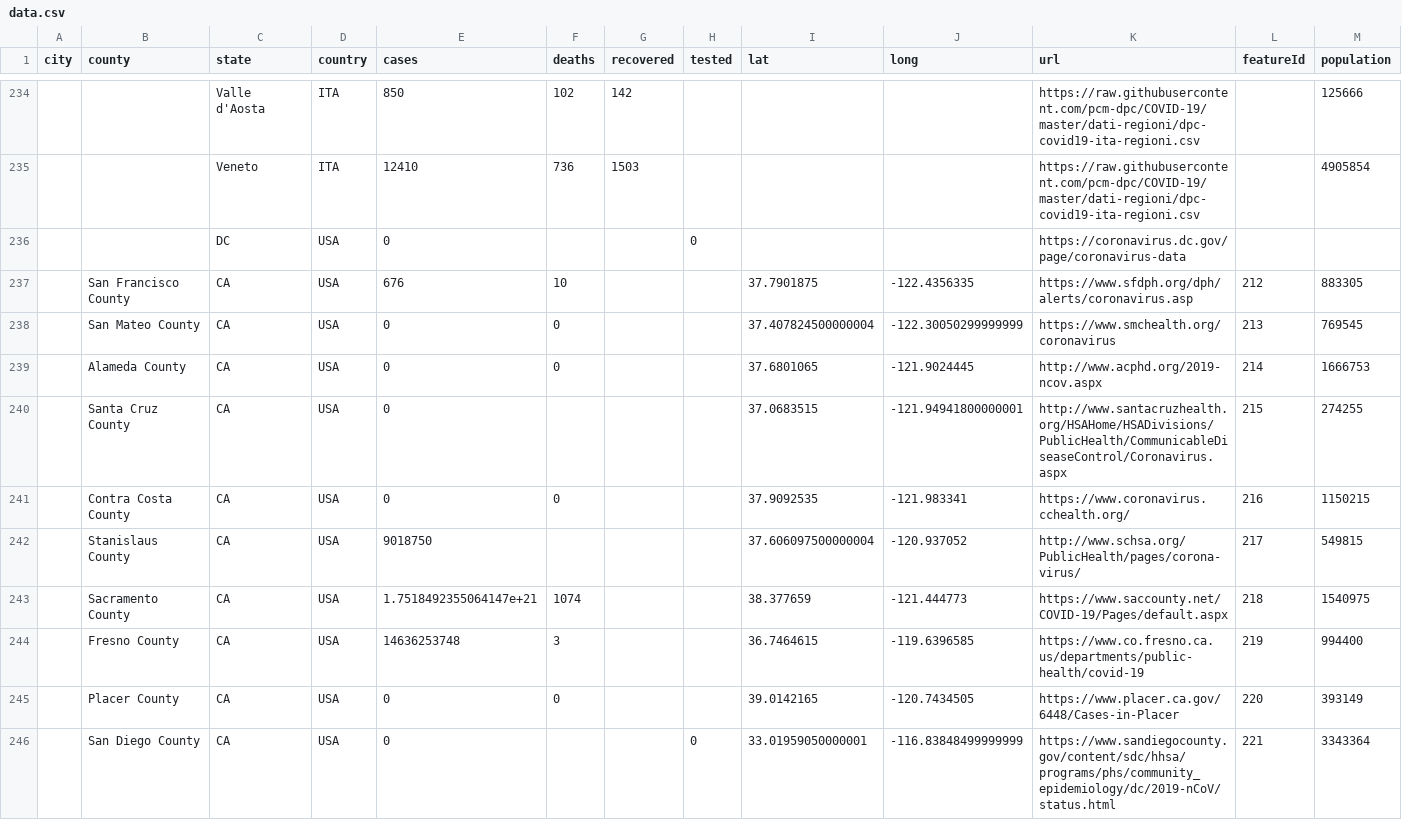
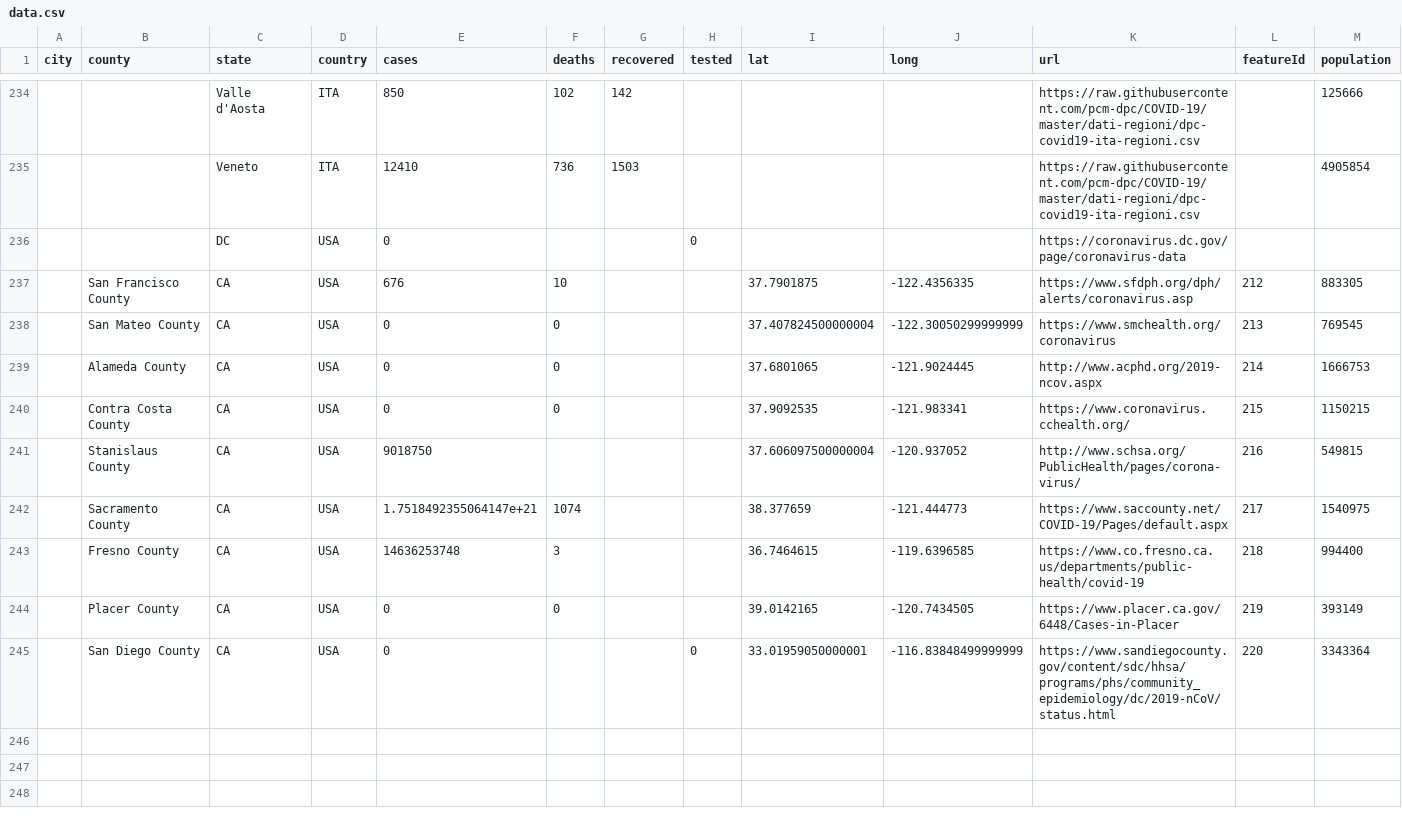
Before and after one commit to qgolsteyn/coronadatascraper, a CSV file: data.csv, drawn as a sheet; only a part is shown, gaps mark what is left out.

```diff
--- a/data.csv
+++ b/data.csv
@@ -239,8 +239,7 @@ city,county,state,country,cases,deaths,recovered,tested,lat,long,url,featureId,p
 ,Alameda County,CA,USA,0,0,,,37.6801065,-121.9024445,http://www.acphd.org/2019-ncov.aspx,214,1666753
-,Santa Cruz County,CA,USA,0,,,,37.0683515,-121.94941800000001,http://www.santacruzhealth.org/HSAHome/HSADivisions/PublicHealth/CommunicableDiseaseControl/Coronavirus.aspx,215,274255
-,Contra Costa County,CA,USA,0,0,,,37.9092535,-121.983341,https://www.coronavirus.cchealth.org/,216,1150215
-,Stanislaus County,CA,USA,9018750,,,,37.606097500000004,-120.937052,http://www.schsa.org/PublicHealth/pages/corona-virus/,217,549815
-,Sacramento County,CA,USA,1.7518492355064147e+21,1074,,,38.377659,-121.444773,https://www.saccounty.net/COVID-19/Pages/default.aspx,218,1540975
-,Fresno County,CA,USA,14636253748,3,,,36.7464615,-119.6396585,https://www.co.fresno.ca.us/departments/public-health/covid-19,219,994400
-,Placer County,CA,USA,0,0,,,39.0142165,-120.7434505,https://www.placer.ca.gov/6448/Cases-in-Placer,220,393149
-,San Diego County,CA,USA,0,,,0,33.01959050000001,-116.83848499999999,https://www.sandiegocounty.gov/content/sdc/hhsa/programs/phs/community_epidemiology/dc/2019-nCoV/status.html,221,3343364
+,Contra Costa County,CA,USA,0,0,,,37.9092535,-121.983341,https://www.coronavirus.cchealth.org/,215,1150215
+,Stanislaus County,CA,USA,9018750,,,,37.606097500000004,-120.937052,http://www.schsa.org/PublicHealth/pages/corona-virus/,216,549815
+,Sacramento County,CA,USA,1.7518492355064147e+21,1074,,,38.377659,-121.444773,https://www.saccounty.net/COVID-19/Pages/default.aspx,217,1540975
+,Fresno County,CA,USA,14636253748,3,,,36.7464615,-119.6396585,https://www.co.fresno.ca.us/departments/public-health/covid-19,218,994400
+,Placer County,CA,USA,0,0,,,39.0142165,-120.7434505,https://www.placer.ca.gov/6448/Cases-in-Placer,219,393149
+,San Diego County,CA,USA,0,,,0,33.01959050000001,-116.83848499999999,https://www.sandiegocounty.gov/content/sdc/hhsa/programs/phs/community_epidemiology/dc/2019-nCoV/status.html,220,3343364
```
Also changed, not shown: 2 other files.
